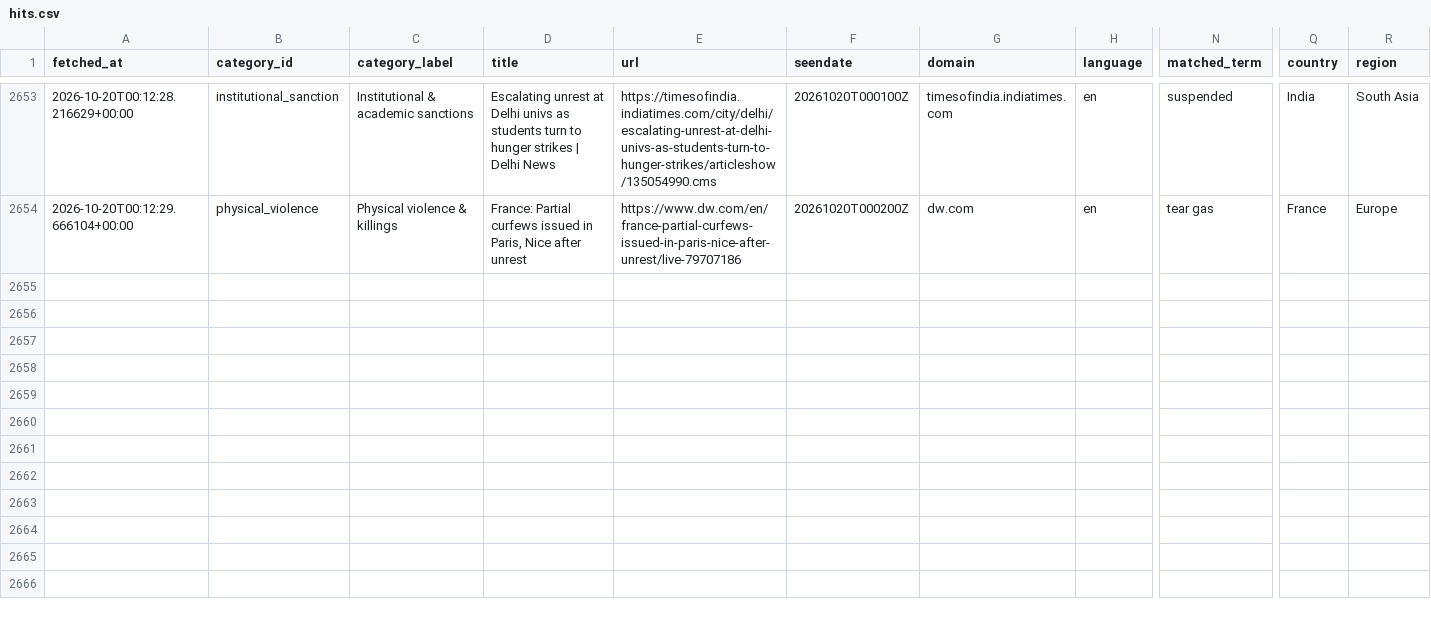
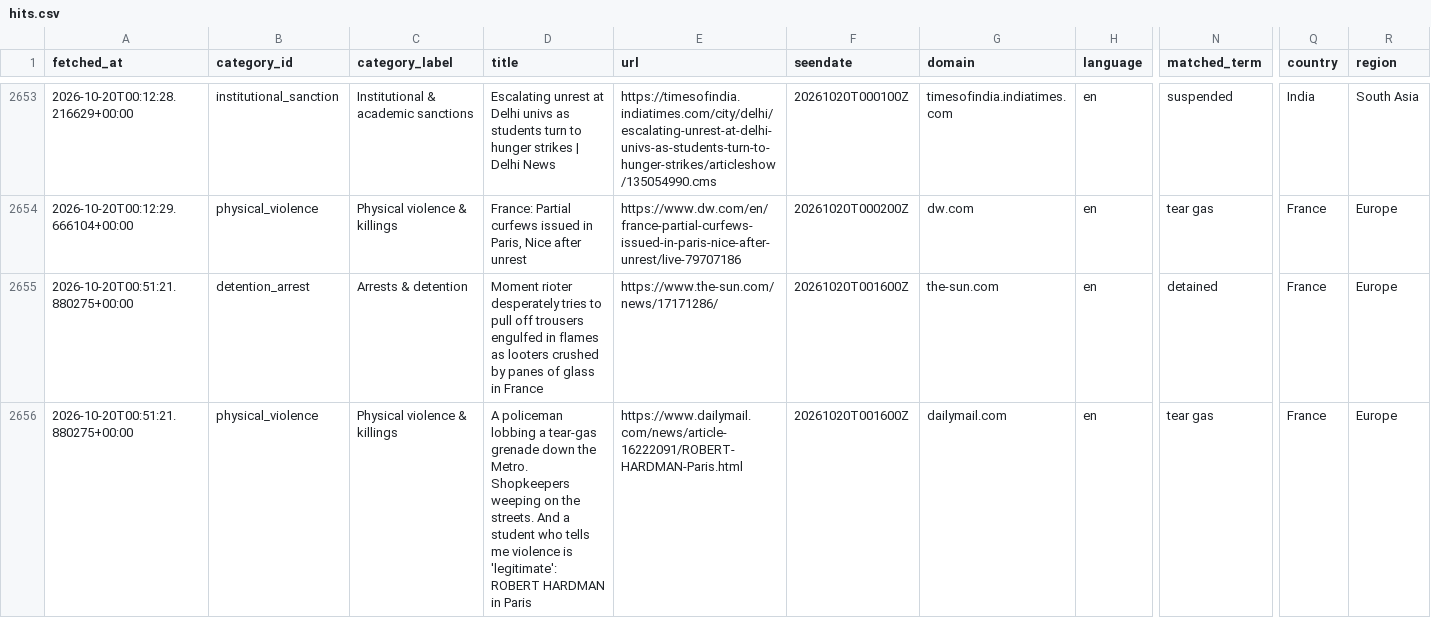
Before and after one commit to 9g98gyb746-gif/Student-Activism-Monitor, a CSV file: data/hits.csv, drawn as a sheet; only a part is shown, gaps mark what is left out; rows hold the shown columns only; the diff names each change by its address in the sheet, - before the commit and + after, or states it on an @@ line.

```diff
--- a/data/hits.csv
+++ b/data/hits.csv
+row 2655: 2026-10-20T00:51:21.880275+00:00 | detention_arrest | Arrests & detention | Moment rioter desperately tries to pull off trousers engulfed in flames as looters crushed by panes of glass in France | https://www.the-sun.com/news/17171286/ | 20261020T001600Z | the-sun.com | en | detained | France | Europe
+row 2656: 2026-10-20T00:51:21.880275+00:00 | physical_violence | Physical violence & killings | A policeman lobbing a tear-gas grenade down the Metro. Shopkeepers weeping on the streets. And a student who tells me violence is 'legitimate': ROBERT HARDMAN in Paris | https://www.dailymail.com/news/article-16222091/ROBERT-HARDMAN-Paris.html | 20261020T001600Z | dailymail.com | en | tear gas | France | Europe
```
Also changed, not shown: 2 other files.
